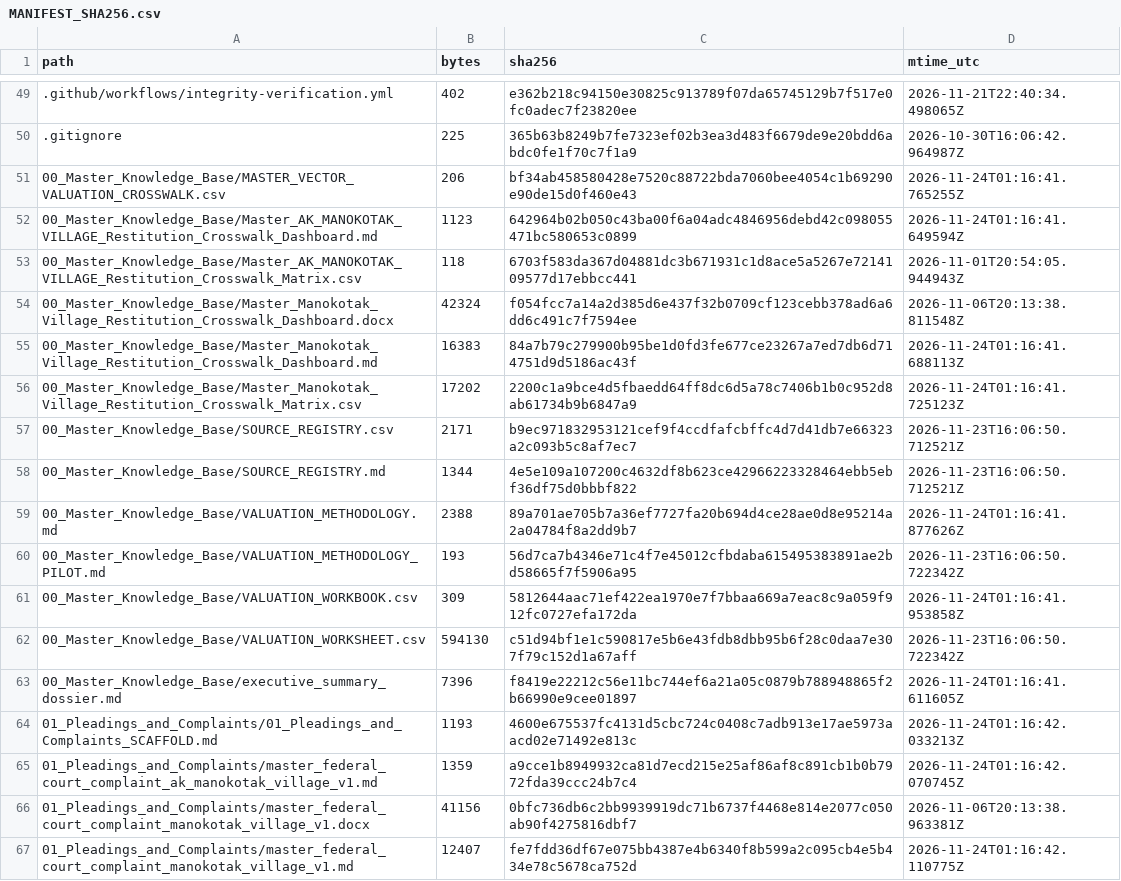
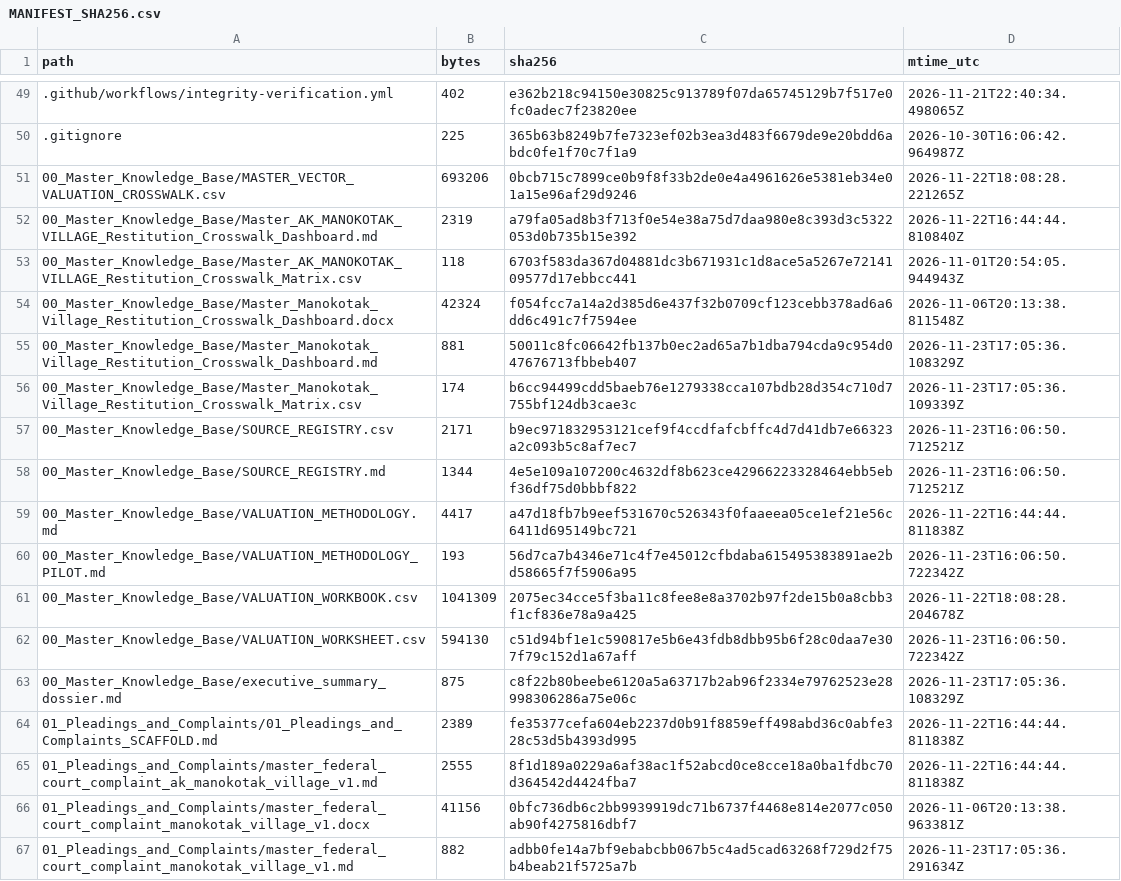
Before and after one commit to GlobalRestitutionAlliance/turtle-island-us-ak-manokotak-village-master-litigation, a CSV file: 99_Archives_and_Manifests/MANIFEST_SHA256.csv, drawn as a sheet; only a part is shown, gaps mark what is left out; the diff covers the shown part only.

```diff
--- a/99_Archives_and_Manifests/MANIFEST_SHA256.csv
+++ b/99_Archives_and_Manifests/MANIFEST_SHA256.csv
@@ -50,18 +50,18 @@ path,bytes,sha256,mtime_utc
 .gitignore,225,365b63b8249b7fe7323ef02b3ea3d483f6679de9e20bdd6abdc0fe1f70c7f1a9,2026-10-30T16:06:42.964987Z
-00_Master_Knowledge_Base/MASTER_VECTOR_VALUATION_CROSSWALK.csv,206,bf34ab458580428e7520c88722bda7060bee4054c1b69290e90de15d0f460e43,2026-11-24T01:16:41.765255Z
-00_Master_Knowledge_Base/Master_AK_MANOKOTAK_VILLAGE_Restitution_Crosswalk_Dashboard.md,1123,642964b02b050c43ba00f6a04adc4846956debd42c098055471bc580653c0899,2026-11-24T01:16:41.649594Z
+00_Master_Knowledge_Base/MASTER_VECTOR_VALUATION_CROSSWALK.csv,693206,0bcb715c7899ce0b9f8f33b2de0e4a4961626e5381eb34e01a15e96af29d9246,2026-11-22T18:08:28.221265Z
+00_Master_Knowledge_Base/Master_AK_MANOKOTAK_VILLAGE_Restitution_Crosswalk_Dashboard.md,2319,a79fa05ad8b3f713f0e54e38a75d7daa980e8c393d3c5322053d0b735b15e392,2026-11-22T16:44:44.810840Z
 00_Master_Knowledge_Base/Master_AK_MANOKOTAK_VILLAGE_Restitution_Crosswalk_Matrix.csv,118,6703f583da367d04881dc3b671931c1d8ace5a5267e7214109577d17ebbcc441,2026-11-01T20:54:05.944943Z
 00_Master_Knowledge_Base/Master_Manokotak_Village_Restitution_Crosswalk_Dashboard.docx,42324,f054fcc7a14a2d385d6e437f32b0709cf123cebb378ad6a6dd6c491c7f7594ee,2026-11-06T20:13:38.811548Z
-00_Master_Knowledge_Base/Master_Manokotak_Village_Restitution_Crosswalk_Dashboard.md,16383,84a7b79c279900b95be1d0fd3fe677ce23267a7ed7db6d714751d9d5186ac43f,2026-11-24T01:16:41.688113Z
-00_Master_Knowledge_Base/Master_Manokotak_Village_Restitution_Crosswalk_Matrix.csv,17202,2200c1a9bce4d5fbaedd64ff8dc6d5a78c7406b1b0c952d8ab61734b9b6847a9,2026-11-24T01:16:41.725123Z
+00_Master_Knowledge_Base/Master_Manokotak_Village_Restitution_Crosswalk_Dashboard.md,881,50011c8fc06642fb137b0ec2ad65a7b1dba794cda9c954d047676713fbbeb407,2026-11-23T17:05:36.108329Z
+00_Master_Knowledge_Base/Master_Manokotak_Village_Restitution_Crosswalk_Matrix.csv,174,b6cc94499cdd5baeb76e1279338cca107bdb28d354c710d7755bf124db3cae3c,2026-11-23T17:05:36.109339Z
 00_Master_Knowledge_Base/SOURCE_REGISTRY.csv,2171,b9ec971832953121cef9f4ccdfafcbffc4d7d41db7e66323a2c093b5c8af7ec7,2026-11-23T16:06:50.712521Z
 00_Master_Knowledge_Base/SOURCE_REGISTRY.md,1344,4e5e109a107200c4632df8b623ce42966223328464ebb5ebf36df75d0bbbf822,2026-11-23T16:06:50.712521Z
-00_Master_Knowledge_Base/VALUATION_METHODOLOGY.md,2388,89a701ae705b7a36ef7727fa20b694d4ce28ae0d8e95214a2a04784f8a2dd9b7,2026-11-24T01:16:41.877626Z
+00_Master_Knowledge_Base/VALUATION_METHODOLOGY.md,4417,a47d18fb7b9eef531670c526343f0faaeea05ce1ef21e56c6411d695149bc721,2026-11-22T16:44:44.811838Z
 00_Master_Knowledge_Base/VALUATION_METHODOLOGY_PILOT.md,193,56d7ca7b4346e71c4f7e45012cfbdaba615495383891ae2bd58665f7f5906a95,2026-11-23T16:06:50.722342Z
-00_Master_Knowledge_Base/VALUATION_WORKBOOK.csv,309,5812644aac71ef422ea1970e7f7bbaa669a7eac8c9a059f912fc0727efa172da,2026-11-24T01:16:41.953858Z
+00_Master_Knowledge_Base/VALUATION_WORKBOOK.csv,1041309,2075ec34cce5f3ba11c8fee8e8a3702b97f2de15b0a8cbb3f1cf836e78a9a425,2026-11-22T18:08:28.204678Z
 00_Master_Knowledge_Base/VALUATION_WORKSHEET.csv,594130,c51d94bf1e1c590817e5b6e43fdb8dbb95b6f28c0daa7e307f79c152d1a67aff,2026-11-23T16:06:50.722342Z
-00_Master_Knowledge_Base/executive_summary_dossier.md,7396,f8419e22212c56e11bc744ef6a21a05c0879b788948865f2b66990e9cee01897,2026-11-24T01:16:41.611605Z
-01_Pleadings_and_Complaints/01_Pleadings_and_Complaints_SCAFFOLD.md,1193,4600e675537fc4131d5cbc724c0408c7adb913e17ae5973aacd02e71492e813c,2026-11-24T01:16:42.033213Z
-01_Pleadings_and_Complaints/master_federal_court_complaint_ak_manokotak_village_v1.md,1359,a9cce1b8949932ca81d7ecd215e25af86af8c891cb1b0b7972fda39ccc24b7c4,2026-11-24T01:16:42.070745Z
+00_Master_Knowledge_Base/executive_summary_dossier.md,875,c8f22b80beebe6120a5a63717b2ab96f2334e79762523e28998306286a75e06c,2026-11-23T17:05:36.108329Z
+01_Pleadings_and_Complaints/01_Pleadings_and_Complaints_SCAFFOLD.md,2389,fe35377cefa604eb2237d0b91f8859eff498abd36c0abfe328c53d5b4393d995,2026-11-22T16:44:44.811838Z
+01_Pleadings_and_Complaints/master_federal_court_complaint_ak_manokotak_village_v1.md,2555,8f1d189a0229a6af38ac1f52abcd0ce8cce18a0ba1fdbc70d364542d4424fba7,2026-11-22T16:44:44.811838Z
 01_Pleadings_and_Complaints/master_federal_court_complaint_manokotak_village_v1.docx,41156,0bfc736db6c2bb9939919dc71b6737f4468e814e2077c050ab90f4275816dbf7,2026-11-06T20:13:38.963381Z
-01_Pleadings_and_Complaints/master_federal_court_complaint_manokotak_village_v1.md,12407,fe7fdd36df67e075bb4387e4b6340f8b599a2c095cb4e5b434e78c5678ca752d,2026-11-24T01:16:42.110775Z
+01_Pleadings_and_Complaints/master_federal_court_complaint_manokotak_village_v1.md,882,adbb0fe14a7bf9ebabcbb067b5c4ad5cad63268f729d2f75b4beab21f5725a7b,2026-11-23T17:05:36.291634Z
```
Also changed, not shown: 80 edited cells elsewhere in this file, 37 other files.
